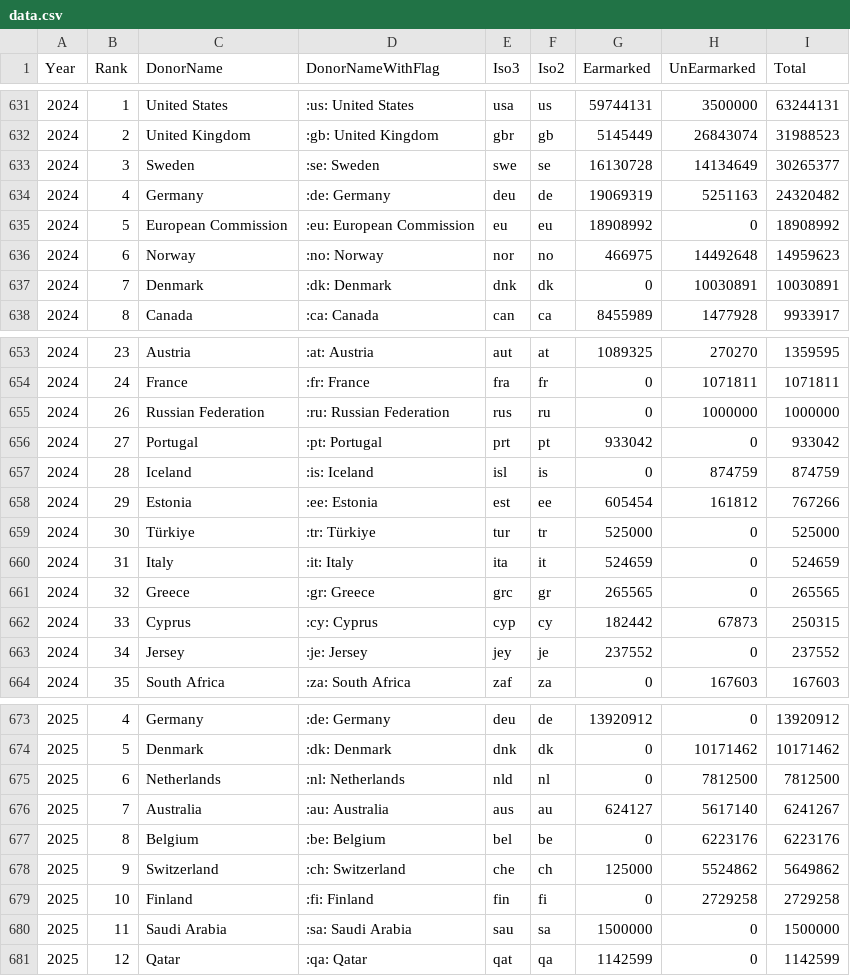
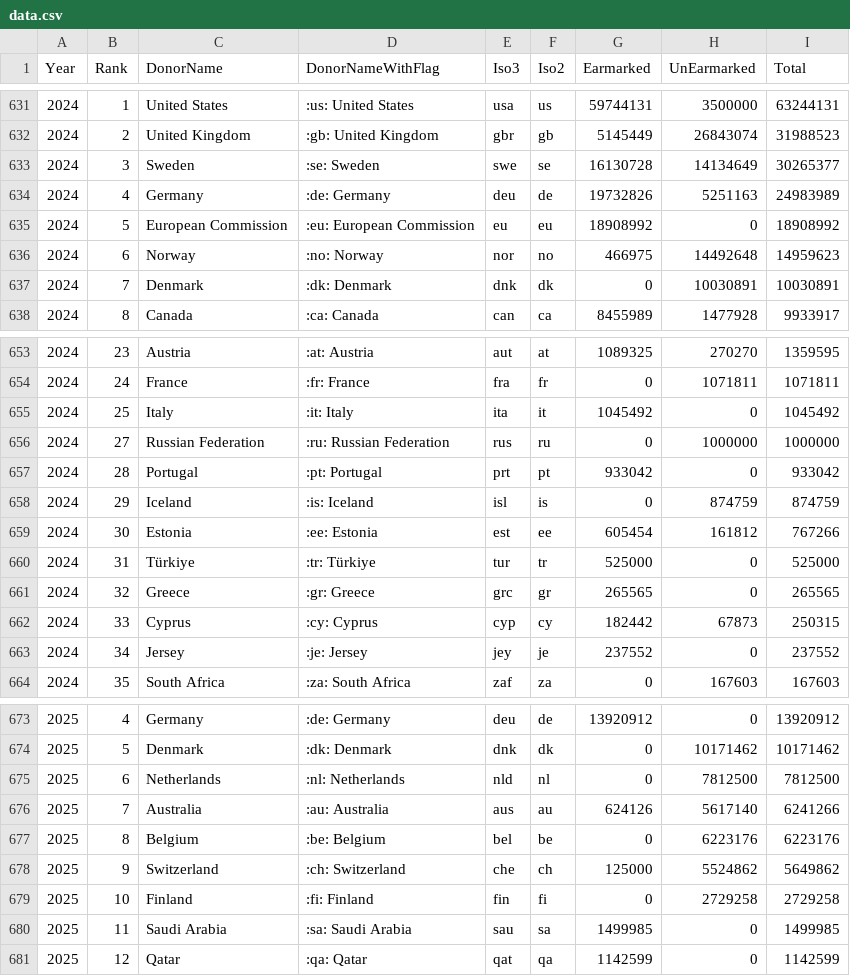
Before and after one commit to UN-OCHA/oct-donors-to-csv, a CSV file: data.csv, drawn as a sheet; only a part is shown, gaps mark what is left out.

```diff
--- a/data.csv
+++ b/data.csv
@@ -633,3 +633,3 @@
 2024,"3","Sweden",":se: Sweden","swe","se","16130728","14134649","30265377"
-2024,"4","Germany",":de: Germany","deu","de","19069319","5251163","24320482"
+2024,"4","Germany",":de: Germany","deu","de","19732826","5251163","24983989"
 2024,"5","European Commission",":eu: European Commission","eu","eu","18908992","0","18908992"
@@ -654,8 +654,8 @@
 2024,"24","France",":fr: France","fra","fr","0","1071811","1071811"
-2024,"26","Russian Federation",":ru: Russian Federation","rus","ru","0","1000000","1000000"
-2024,"27","Portugal",":pt: Portugal","prt","pt","933042","0","933042"
-2024,"28","Iceland",":is: Iceland","isl","is","0","874759","874759"
-2024,"29","Estonia",":ee: Estonia","est","ee","605454","161812","767266"
-2024,"30","Türkiye",":tr: Türkiye","tur","tr","525000","0","525000"
-2024,"31","Italy",":it: Italy","ita","it","524659","0","524659"
+2024,"25","Italy",":it: Italy","ita","it","1045492","0","1045492"
+2024,"27","Russian Federation",":ru: Russian Federation","rus","ru","0","1000000","1000000"
+2024,"28","Portugal",":pt: Portugal","prt","pt","933042","0","933042"
+2024,"29","Iceland",":is: Iceland","isl","is","0","874759","874759"
+2024,"30","Estonia",":ee: Estonia","est","ee","605454","161812","767266"
+2024,"31","Türkiye",":tr: Türkiye","tur","tr","525000","0","525000"
 2024,"32","Greece",":gr: Greece","grc","gr","265565","0","265565"
@@ -675,3 +675,3 @@
 2025,"6","Netherlands",":nl: Netherlands","nld","nl","0","7812500","7812500"
-2025,"7","Australia",":au: Australia","aus","au","624127","5617140","6241267"
+2025,"7","Australia",":au: Australia","aus","au","624126","5617140","6241266"
 2025,"8","Belgium",":be: Belgium","bel","be","0","6223176","6223176"
@@ -679,3 +679,3 @@
 2025,"10","Finland",":fi: Finland","fin","fi","0","2729258","2729258"
-2025,"11","Saudi Arabia",":sa: Saudi Arabia","sau","sa","1500000","0","1500000"
+2025,"11","Saudi Arabia",":sa: Saudi Arabia","sau","sa","1499985","0","1499985"
 2025,"12","Qatar",":qa: Qatar","qat","qa","1142599","0","1142599"
```
Also changed, not shown: data_2024.csv, data_2025.csv.
